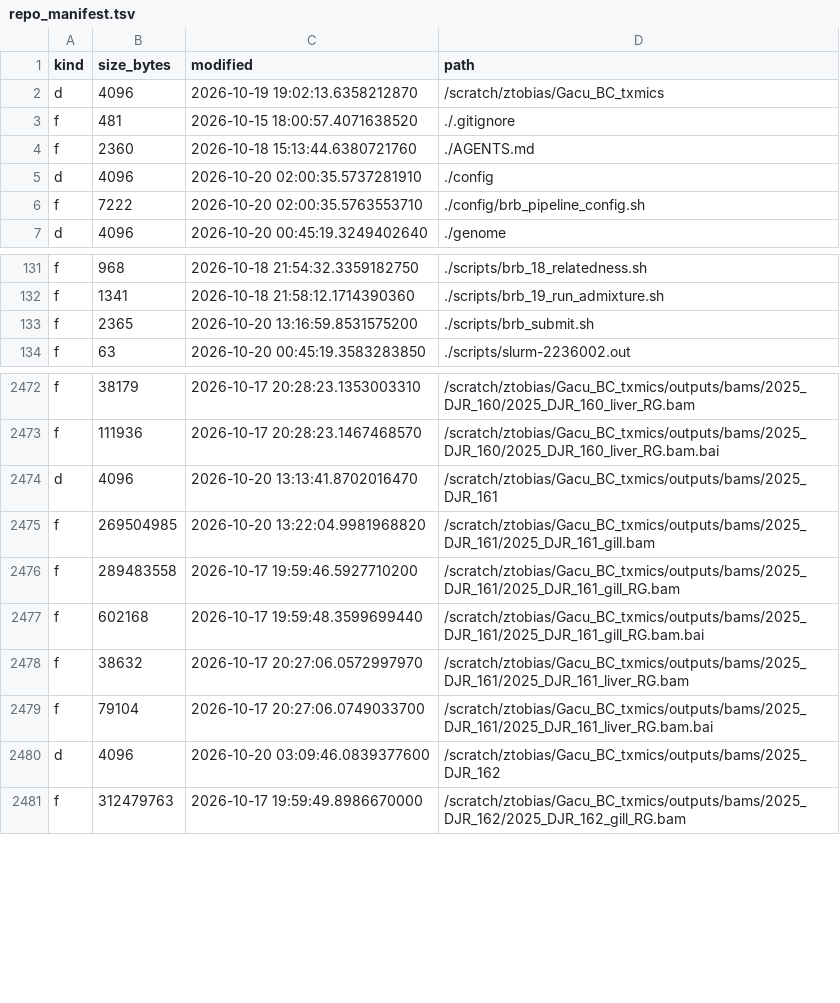
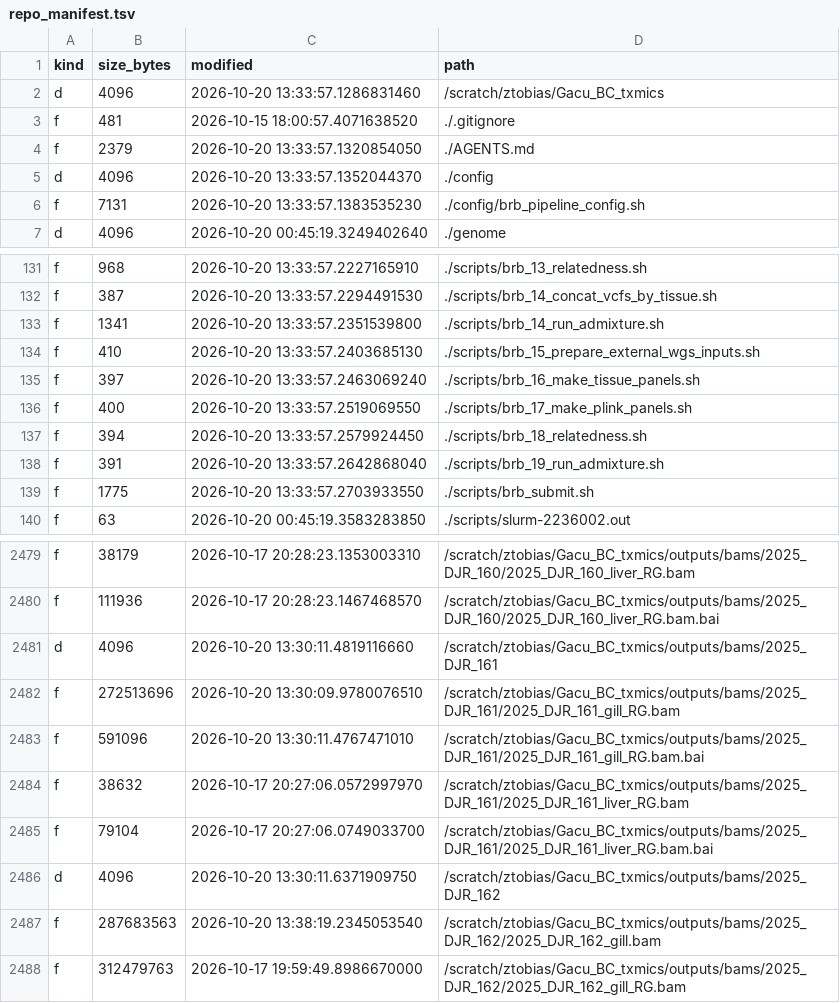
Before and after one commit to zactobias44/Gacu_BC_txmics, a TSV file: .codex_manifest/repo_manifest.tsv, drawn as a sheet; only a part is shown, gaps mark what is left out; removed rows and columns are numbered as before the commit, all else as after; the diff covers the shown part only; the diff names each change by its address in the sheet, - before the commit and + after, or states it on an @@ line.

```diff
--- a/.codex_manifest/repo_manifest.tsv
+++ b/.codex_manifest/repo_manifest.tsv
-C2 (modified): 2026-10-19 19:02:13.6358212870
+C2 (modified): 2026-10-20 13:33:57.1286831460
-B4 (size_bytes): 2360
+B4 (size_bytes): 2379
-C4 (modified): 2026-10-18 15:13:44.6380721760
+C4 (modified): 2026-10-20 13:33:57.1320854050
-C5 (modified): 2026-10-20 02:00:35.5737281910
+C5 (modified): 2026-10-20 13:33:57.1352044370
-B6 (size_bytes): 7222
+B6 (size_bytes): 7131
-C6 (modified): 2026-10-20 02:00:35.5763553710
+C6 (modified): 2026-10-20 13:33:57.1383535230
-C131 (modified): 2026-10-18 21:54:32.3359182750
+C131 (modified): 2026-10-20 13:33:57.2227165910
-D131 (path): ./scripts/brb_18_relatedness.sh
+D131 (path): ./scripts/brb_13_relatedness.sh
+row 132: f | 387 | 2026-10-20 13:33:57.2294491530 | ./scripts/brb_14_concat_vcfs_by_tissue.sh
-C133 (modified): 2026-10-18 21:58:12.1714390360
+C133 (modified): 2026-10-20 13:33:57.2351539800
-D133 (path): ./scripts/brb_19_run_admixture.sh
+D133 (path): ./scripts/brb_14_run_admixture.sh
+row 134: f | 410 | 2026-10-20 13:33:57.2403685130 | ./scripts/brb_15_prepare_external_wgs_inputs.sh
+row 135: f | 397 | 2026-10-20 13:33:57.2463069240 | ./scripts/brb_16_make_tissue_panels.sh
+row 136: f | 400 | 2026-10-20 13:33:57.2519069550 | ./scripts/brb_17_make_plink_panels.sh
+row 137: f | 394 | 2026-10-20 13:33:57.2579924450 | ./scripts/brb_18_relatedness.sh
+row 138: f | 391 | 2026-10-20 13:33:57.2642868040 | ./scripts/brb_19_run_admixture.sh
-B139 (size_bytes): 2365
+B139 (size_bytes): 1775
-C139 (modified): 2026-10-20 13:16:59.8531575200
+C139 (modified): 2026-10-20 13:33:57.2703933550
-C2481 (modified): 2026-10-20 13:13:41.8702016470
+C2481 (modified): 2026-10-20 13:30:11.4819116660
-row 2475: f | 269504985 | 2026-10-20 13:22:04.9981968820 | /scratch/ztobias/Gacu_BC_txmics/outputs/bams/2025_DJR_161/2025_DJR_161_gill.bam
-B2482 (size_bytes): 289483558
+B2482 (size_bytes): 272513696
-C2482 (modified): 2026-10-17 19:59:46.5927710200
+C2482 (modified): 2026-10-20 13:30:09.9780076510
-B2483 (size_bytes): 602168
+B2483 (size_bytes): 591096
-C2483 (modified): 2026-10-17 19:59:48.3599699440
+C2483 (modified): 2026-10-20 13:30:11.4767471010
-C2486 (modified): 2026-10-20 03:09:46.0839377600
+C2486 (modified): 2026-10-20 13:30:11.6371909750
+row 2487: f | 287683563 | 2026-10-20 13:38:19.2345053540 | /scratch/ztobias/Gacu_BC_txmics/outputs/bams/2025_DJR_162/2025_DJR_162_gill.bam
```
Also changed, not shown: 11 added rows, 9 removed rows and 55 edited cells elsewhere in this file, 2 other files.
